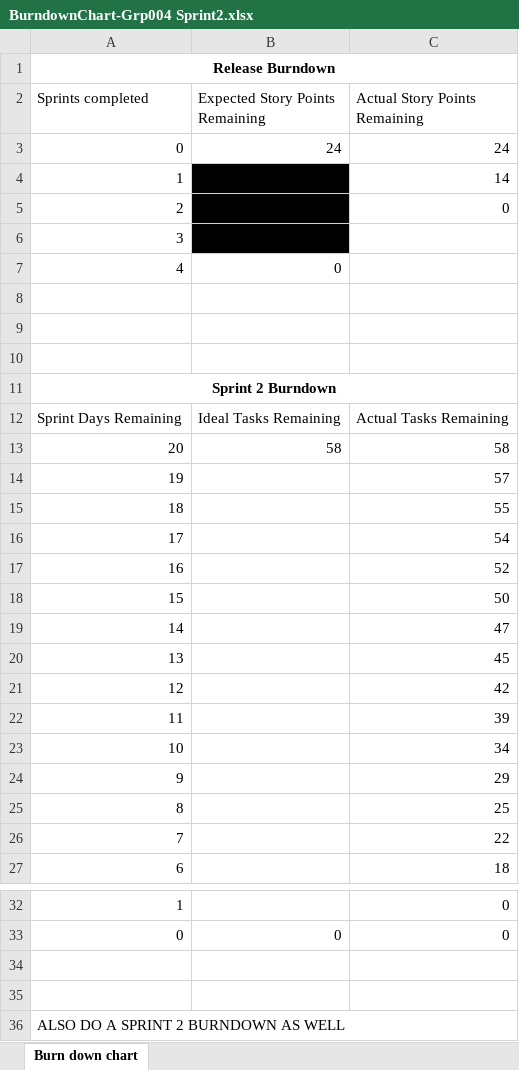
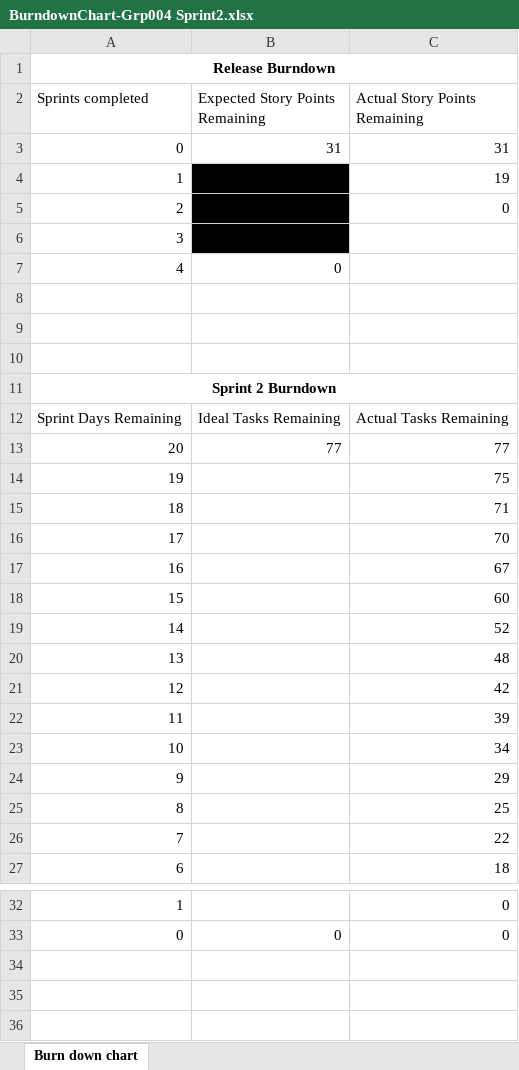
Before and after one commit to MatthewBlundell/IFB299PerfectBalance, an Excel workbook: Architecture Patterns, Diagrams and Charts/BurndownChart-Grp004 Sprint2.xlsx, sheet Burn down chart, drawn as a sheet; only a part is shown, gaps mark what is left out; values as stored, in another font and other column widths than the file's, no borders; charts and pictures not drawn; the diff names each change by its address in the sheet, - before the commit and + after, or states it on an @@ line.

Commit message:
burndown updated and complete

```diff
--- a/Architecture Patterns, Diagrams and Charts/BurndownChart-Grp004 Sprint2.xlsx (sheet Burn down chart)
+++ b/Architecture Patterns, Diagrams and Charts/BurndownChart-Grp004 Sprint2.xlsx (sheet Burn down chart)
-B3 (Expected Story Points Remaining): 24
+B3 (Expected Story Points Remaining): 31
-C3 (Actual Story Points Remaining): 24
+C3 (Actual Story Points Remaining): 31
-C4 (Actual Story Points Remaining): 14
+C4 (Actual Story Points Remaining): 19
-B13 (Expected Story Points Remaining): 58
+B13 (Expected Story Points Remaining): 77
-C13 (Actual Story Points Remaining): 58
+C13 (Actual Story Points Remaining): 77
-C14 (Actual Story Points Remaining): 57
+C14 (Actual Story Points Remaining): 75
-C15 (Actual Story Points Remaining): 55
+C15 (Actual Story Points Remaining): 71
-C16 (Actual Story Points Remaining): 54
+C16 (Actual Story Points Remaining): 70
-C17 (Actual Story Points Remaining): 52
+C17 (Actual Story Points Remaining): 67
-C18 (Actual Story Points Remaining): 50
+C18 (Actual Story Points Remaining): 60
-C19 (Actual Story Points Remaining): 47
+C19 (Actual Story Points Remaining): 52
-C20 (Actual Story Points Remaining): 45
+C20 (Actual Story Points Remaining): 48
-row 34: (empty)
-row 35: (empty)
-row 36: ALSO DO A SPRINT 2 BURNDOWN AS WELL
```
Also changed, not shown: charts or pictures.
